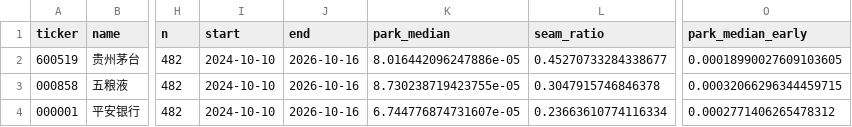
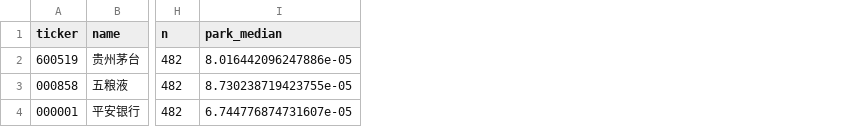
Before and after one commit to gaoshouxiaoxi/AI-Quant-Assistant, a CSV file: reports/rv_proxy_calibration.csv, drawn as a sheet; only a part is shown, gaps mark what is left out; the diff names each change by its address in the sheet, - before the commit and + after, or states it on an @@ line.

```diff
--- a/reports/rv_proxy_calibration.csv
+++ b/reports/rv_proxy_calibration.csv
-column I (start), rows 2-4: all 2024-10-10
-column J (end), rows 2-4: all 2026-10-16
-column L (seam_ratio), rows 2-4: 0.45270733284338677 | 0.3047915746846378 | 0.23663610774116334
-column O (park_median_early), rows 2-4: 0.00018990027609103605 | 0.00032066296344459715 | 0.0002771406265478312
```
Also changed, not shown: 10 other files.
